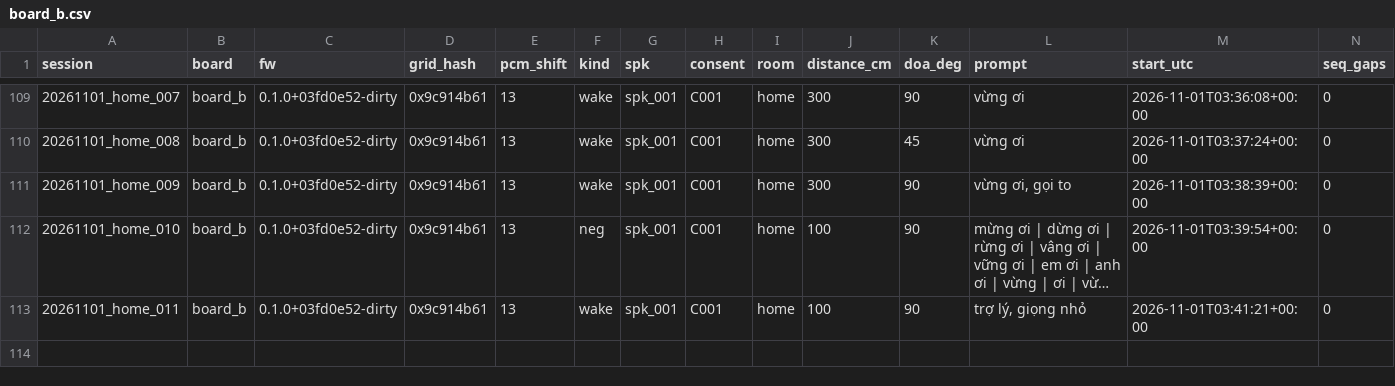
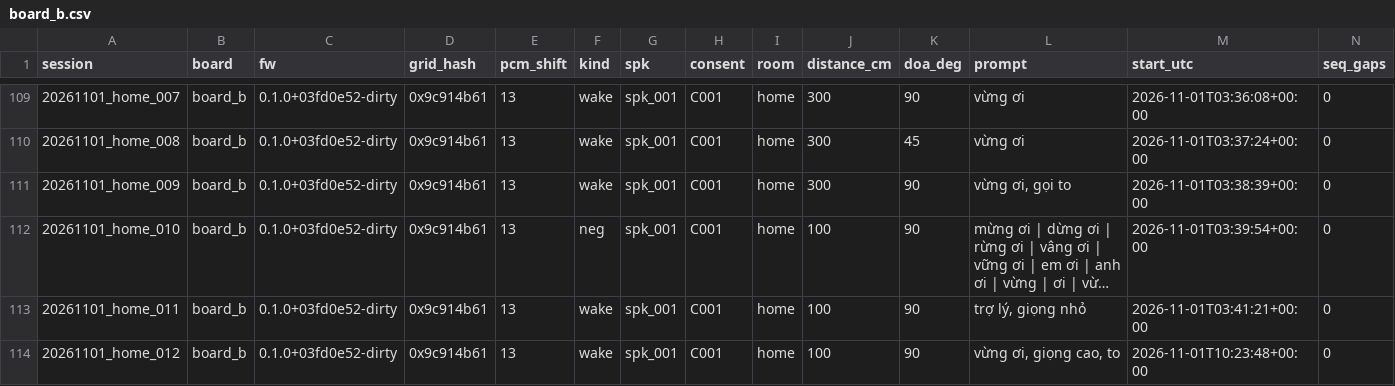
Before and after one commit to dovanviet04112004/esp-sr, a CSV file: ml/data/manifests/device/board_b.csv, drawn as a sheet; only a part is shown, gaps mark what is left out; long unchanged cells end in …; rows hold the shown columns only; the diff names each change by its address in the sheet, - before the commit and + after, or states it on an @@ line.

Commit message:
feat(ml/wake): learn the owner's high, loud vừng ơi at 1 m
On board B the owner found his high, loud "vừng ơi" weak. His session
of it at 1 m (01/11, 20261101_home_012) bears that out on the deployed
row at 850 permille: about 6 of 11 words, the misses at 507 to 688,
against 12/12 for his normal voice at 1 m and 10/11 for his loud call
at 3 m, while no learnt session is both high and near. The session
joins his positives; he records no more, so 31/10's two sessions and
the 3 m one at 45° stay the held-out check.

Task: E11-T41

```diff
--- a/ml/data/manifests/device/board_b.csv
+++ b/ml/data/manifests/device/board_b.csv
+row 114: 20261101_home_012 | board_b | 0.1.0+03fd0e52-dirty | 0x9c914b61 | 13 | wake | spk_001 | C001 | home | 100 | 90 | vừng ơi, giọng cao, to | 2026-11-01T10:23:48+00:00 | 0
```
Also changed, not shown: 1 other file.
